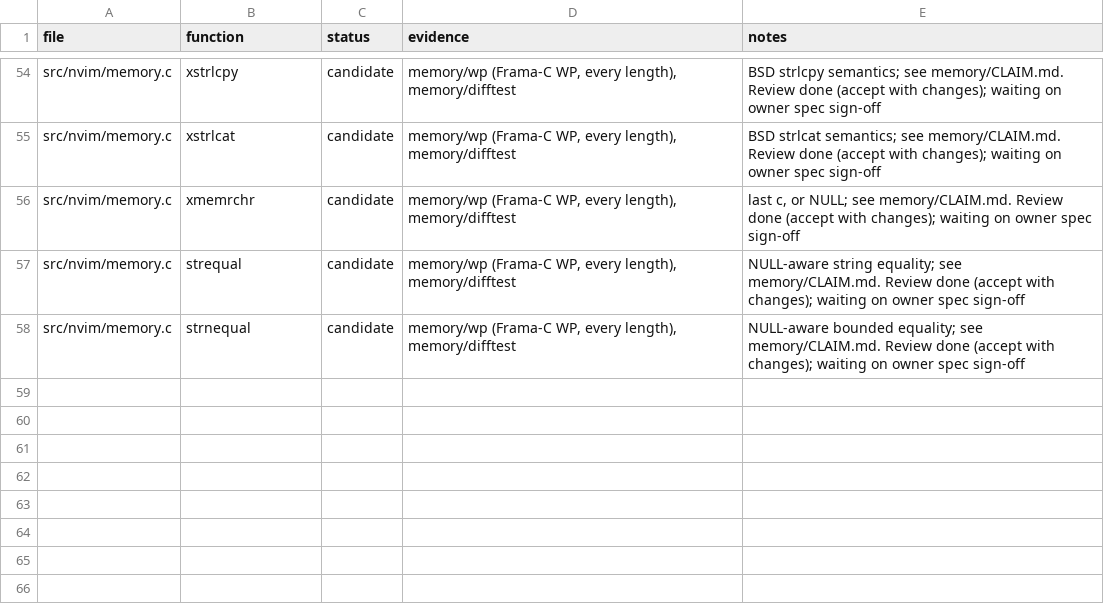
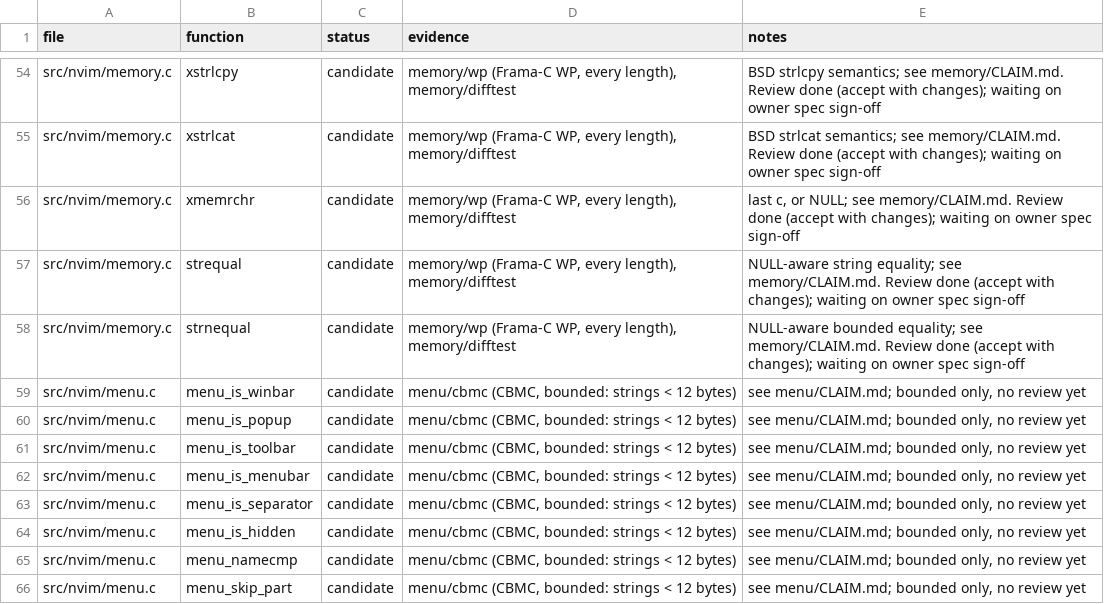
Before and after one commit to blooddimmedtide/neovim_verifier, a TSV file: libraries/neovim/status.tsv, drawn as a sheet; only a part is shown, gaps mark what is left out.

```diff
--- a/libraries/neovim/status.tsv
+++ b/libraries/neovim/status.tsv
@@ -58 +58,9 @@ src/nvim/memory.c	strequal	candidate	memory/wp (Frama-C WP, every length), memor
 src/nvim/memory.c	strnequal	candidate	memory/wp (Frama-C WP, every length), memory/difftest	NULL-aware bounded equality; see memory/CLAIM.md. Review done (accept with changes); waiting on owner spec sign-off
+src/nvim/menu.c	menu_is_winbar	candidate	menu/cbmc (CBMC, bounded: strings < 12 bytes)	see menu/CLAIM.md; bounded only, no review yet
+src/nvim/menu.c	menu_is_popup	candidate	menu/cbmc (CBMC, bounded: strings < 12 bytes)	see menu/CLAIM.md; bounded only, no review yet
+src/nvim/menu.c	menu_is_toolbar	candidate	menu/cbmc (CBMC, bounded: strings < 12 bytes)	see menu/CLAIM.md; bounded only, no review yet
+src/nvim/menu.c	menu_is_menubar	candidate	menu/cbmc (CBMC, bounded: strings < 12 bytes)	see menu/CLAIM.md; bounded only, no review yet
+src/nvim/menu.c	menu_is_separator	candidate	menu/cbmc (CBMC, bounded: strings < 12 bytes)	see menu/CLAIM.md; bounded only, no review yet
+src/nvim/menu.c	menu_is_hidden	candidate	menu/cbmc (CBMC, bounded: strings < 12 bytes)	see menu/CLAIM.md; bounded only, no review yet
+src/nvim/menu.c	menu_namecmp	candidate	menu/cbmc (CBMC, bounded: strings < 12 bytes)	see menu/CLAIM.md; bounded only, no review yet
+src/nvim/menu.c	menu_skip_part	candidate	menu/cbmc (CBMC, bounded: strings < 12 bytes)	see menu/CLAIM.md; bounded only, no review yet
```
Also changed, not shown: 11 other files.
